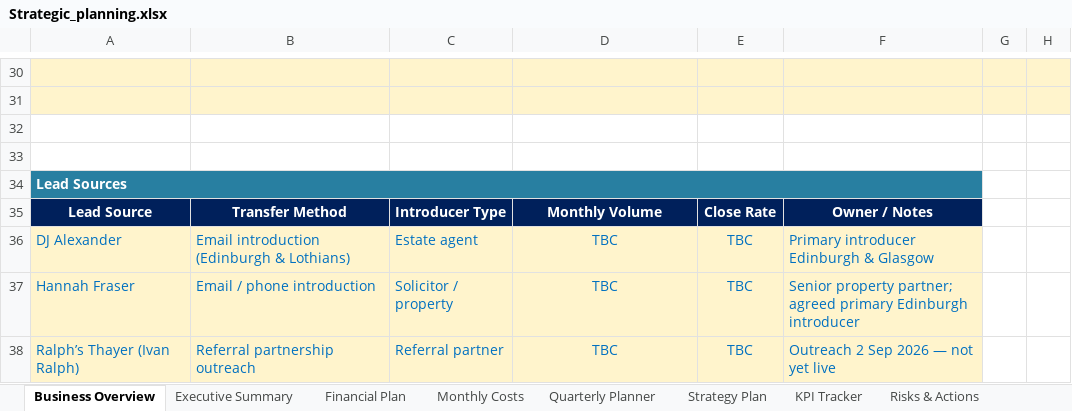
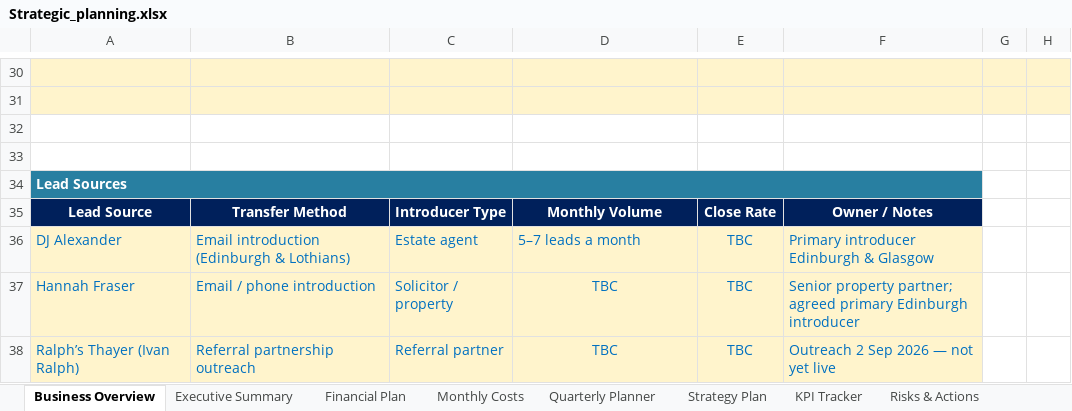
Before and after one commit to boab21mac/plugins, an Excel workbook: duncan-and-co-planning/Strategic_planning.xlsx, sheet Business Overview, drawn as a sheet; only a part is shown, gaps mark what is left out; values as stored, in another font and other column widths than the file's, no borders; the diff names each change by its address in the sheet, - before the commit and + after, or states it on an @@ line.

```diff
--- a/duncan-and-co-planning/Strategic_planning.xlsx (sheet Business Overview)
+++ b/duncan-and-co-planning/Strategic_planning.xlsx (sheet Business Overview)
-D36: TBC
+D36: 5–7 leads a month
-D36 alignment: center
+D36 alignment: left
```
